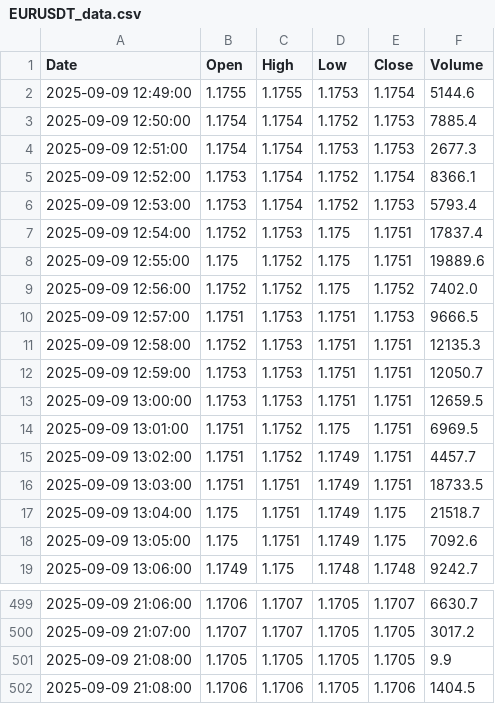
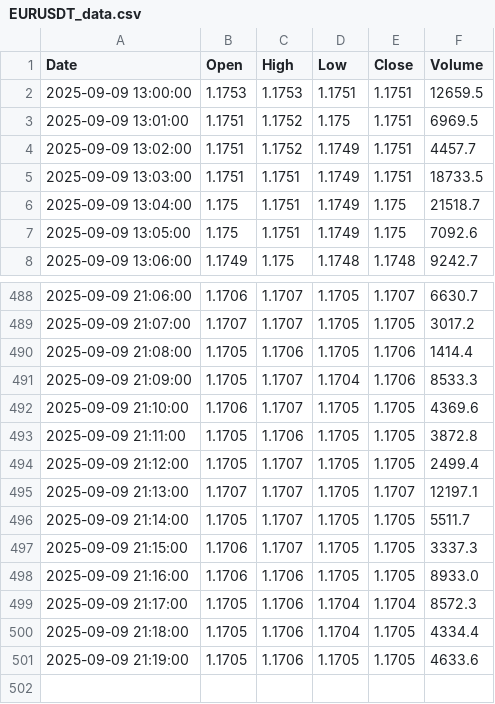
Before and after one commit to jadelmag/forex-trader-bot, a CSV file: trading_view/trade_view_csv/EURUSDT_data.csv, drawn as a sheet; only a part is shown, gaps mark what is left out.

```diff
--- a/trading_view/trade_view_csv/EURUSDT_data.csv
+++ b/trading_view/trade_view_csv/EURUSDT_data.csv
@@ -1,13 +1,2 @@
 Date,Open,High,Low,Close,Volume
-2025-09-09 12:49:00,1.1755,1.1755,1.1753,1.1754,5144.6
-2025-09-09 12:50:00,1.1754,1.1754,1.1752,1.1753,7885.4
-2025-09-09 12:51:00,1.1754,1.1754,1.1753,1.1753,2677.3
-2025-09-09 12:52:00,1.1753,1.1754,1.1752,1.1754,8366.1
-2025-09-09 12:53:00,1.1753,1.1754,1.1752,1.1753,5793.4
-2025-09-09 12:54:00,1.1752,1.1753,1.175,1.1751,17837.4
-2025-09-09 12:55:00,1.175,1.1752,1.175,1.1751,19889.6
-2025-09-09 12:56:00,1.1752,1.1752,1.175,1.1752,7402.0
-2025-09-09 12:57:00,1.1751,1.1753,1.1751,1.1753,9666.5
-2025-09-09 12:58:00,1.1752,1.1753,1.1751,1.1751,12135.3
-2025-09-09 12:59:00,1.1753,1.1753,1.1751,1.1751,12050.7
 2025-09-09 13:00:00,1.1753,1.1753,1.1751,1.1751,12659.5
@@ -500,3 +489,13 @@ Date,Open,High,Low,Close,Volume
 2025-09-09 21:07:00,1.1707,1.1707,1.1705,1.1705,3017.2
-2025-09-09 21:08:00,1.1705,1.1705,1.1705,1.1705,9.9
-2025-09-09 21:08:00,1.1706,1.1706,1.1705,1.1706,1404.5
+2025-09-09 21:08:00,1.1705,1.1706,1.1705,1.1706,1414.4
+2025-09-09 21:09:00,1.1705,1.1707,1.1704,1.1706,8533.3
+2025-09-09 21:10:00,1.1706,1.1707,1.1705,1.1705,4369.6
+2025-09-09 21:11:00,1.1705,1.1706,1.1705,1.1705,3872.8
+2025-09-09 21:12:00,1.1705,1.1707,1.1705,1.1705,2499.4
+2025-09-09 21:13:00,1.1707,1.1707,1.1705,1.1707,12197.1
+2025-09-09 21:14:00,1.1705,1.1707,1.1705,1.1705,5511.7
+2025-09-09 21:15:00,1.1706,1.1707,1.1705,1.1705,3337.3
+2025-09-09 21:16:00,1.1706,1.1706,1.1705,1.1705,8933.0
+2025-09-09 21:17:00,1.1705,1.1706,1.1704,1.1704,8572.3
+2025-09-09 21:18:00,1.1705,1.1706,1.1704,1.1705,4334.4
+2025-09-09 21:19:00,1.1705,1.1706,1.1705,1.1705,4633.6
```
Also changed, not shown: 1 other file.
